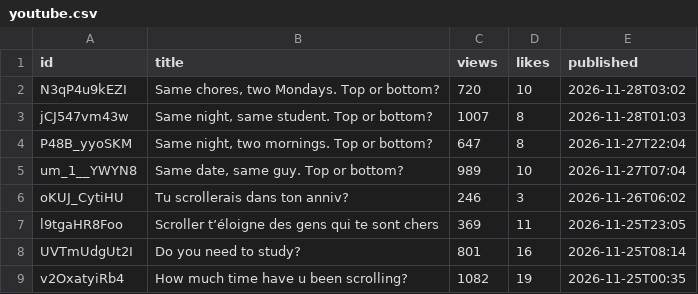
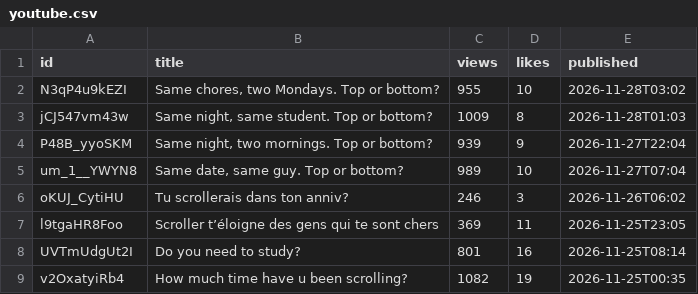
Before and after one commit to GameNotCreator/video-design-ai-environnement, a CSV file: docs/stats/2026-11-28/youtube.csv, drawn as a sheet; only a part is shown.

```diff
--- a/docs/stats/2026-11-28/youtube.csv
+++ b/docs/stats/2026-11-28/youtube.csv
@@ -1,5 +1,5 @@
 id,title,views,likes,published
-N3qP4u9kEZI,"Same chores, two Mondays. Top or bottom?",720,10,2026-11-28T03:02
-jCJ547vm43w,"Same night, same student. Top or bottom?",1007,8,2026-11-28T01:03
-P48B_yyoSKM,"Same night, two mornings. Top or bottom?",647,8,2026-11-27T22:04
+N3qP4u9kEZI,"Same chores, two Mondays. Top or bottom?",955,10,2026-11-28T03:02
+jCJ547vm43w,"Same night, same student. Top or bottom?",1009,8,2026-11-28T01:03
+P48B_yyoSKM,"Same night, two mornings. Top or bottom?",939,9,2026-11-27T22:04
 um_1__YWYN8,"Same date, same guy. Top or bottom?",989,10,2026-11-27T07:04
```
Also changed, not shown: docs/stats/2026-11-28/tiktok.csv, docs/stats/2026-11-28/tiktok_study_lock.csv, 8 other files.
